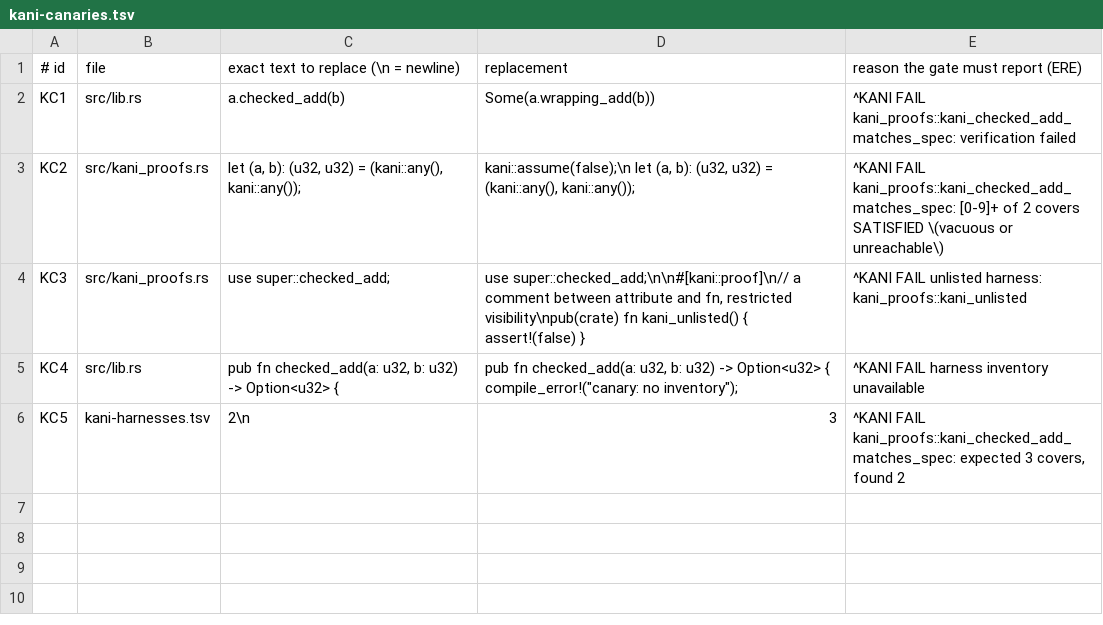
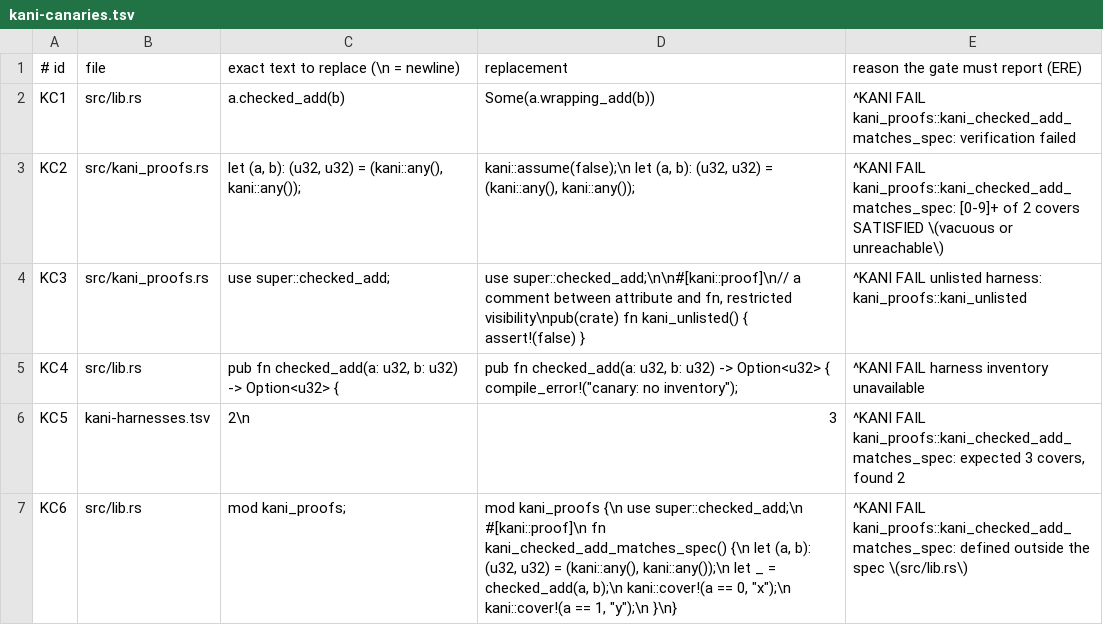
Before and after one commit to Demiurg-AU/rust-cicd-core, a TSV file: kani-canaries.tsv, drawn as a sheet.

```diff
--- a/kani-canaries.tsv
+++ b/kani-canaries.tsv
@@ -6 +6,2 @@ KC4	src/lib.rs	pub fn checked_add(a: u32, b: u32) -> Option<u32> {	pub fn checke
 KC5	kani-harnesses.tsv	2\n	3	^KANI FAIL kani_proofs::kani_checked_add_matches_spec: expected 3 covers, found 2
+KC6	src/lib.rs	mod kani_proofs;	mod kani_proofs {\n    use super::checked_add;\n    #[kani::proof]\n    fn kani_checked_add_matches_spec() {\n        let (a, b): (u32, u32) = (kani::any(), kani::any());\n        let _ = checked_add(a, b);\n        kani::cover!(a == 0, "x");\n        kani::cover!(a == 1, "y");\n    }\n}	^KANI FAIL kani_proofs::kani_checked_add_matches_spec: defined outside the spec \(src/lib.rs\)
```
Also changed, not shown: spec-epoch-canaries.tsv, threat-model.tsv, 2 other files.
